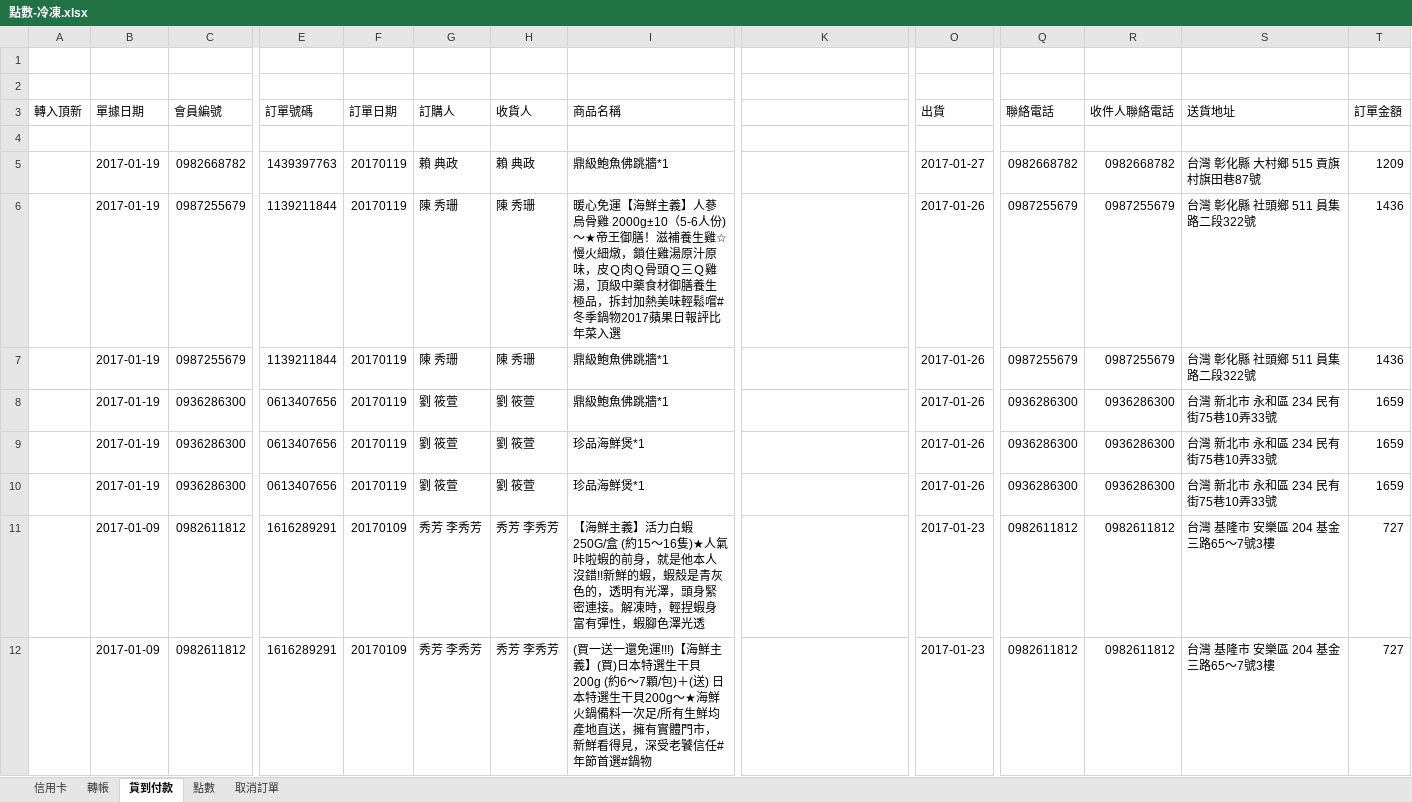
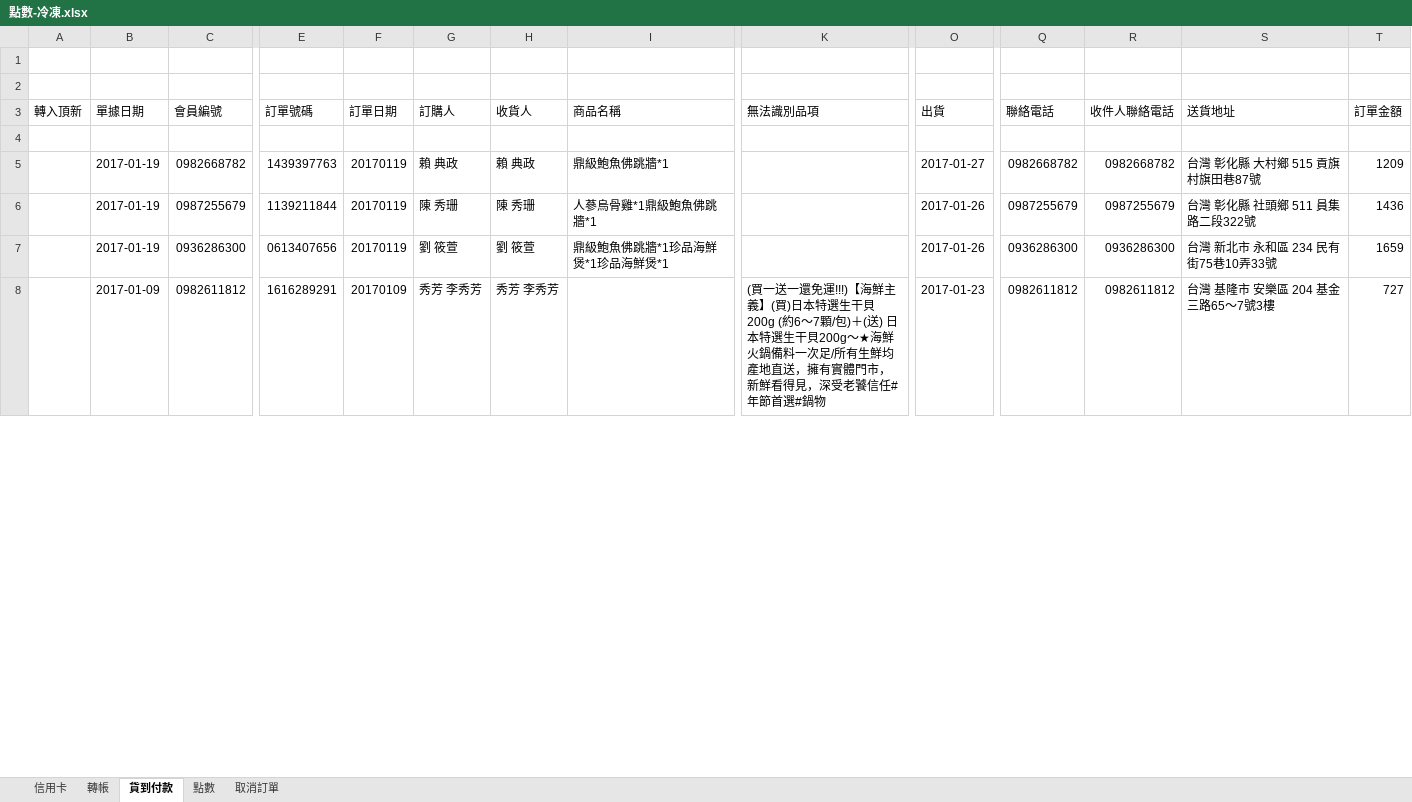
Before and after one commit to shtsai/Purchase-Order-Consolidation, an Excel workbook: 點數-冷凍.xlsx, sheet 貨到付款, drawn as a sheet; only a part is shown, gaps mark what is left out; values as stored, in another font and other column widths than the file's, no cell formats; removed rows and columns are numbered as before the commit, all else as after; rows hold the shown columns only; the diff covers the shown part only; the diff names each change by its address in the sheet, - before the commit and + after, or states it on an @@ line.

```diff
--- a/點數-冷凍.xlsx (sheet 貨到付款)
+++ b/點數-冷凍.xlsx (sheet 貨到付款)
-K3: (empty)
+K3: 無法識別品項
-row 6:  | 2017-01-19 | 0987255679 | 1139211844 | 20170119 | 陳 秀珊 | 陳 秀珊 | 暖心免運【海鮮主義】人蔘烏骨雞 2000g±10（5-6人份)～★帝王御膳！滋補養生雞☆慢火細燉，鎖住雞湯原汁原味，皮Ｑ肉Ｑ骨頭Ｑ三Ｑ雞湯，頂級中藥食材御膳養生極品，拆封加熱美味輕鬆嚐#冬季鍋物2017蘋果日報評比年菜入選 |  | 2017-01-26 | 0987255679 | 0987255679 | 台灣 彰化縣 社頭鄉 511 員集路二段322號 | 1436
-I6 (商品名稱): 鼎級鮑魚佛跳牆*1
+I6 (商品名稱): 人蔘烏骨雞*1鼎級鮑魚佛跳牆*1
-I7 (商品名稱): 鼎級鮑魚佛跳牆*1
+I7 (商品名稱): 鼎級鮑魚佛跳牆*1珍品海鮮煲*1珍品海鮮煲*1
-row 9:  | 2017-01-19 | 0936286300 | 0613407656 | 20170119 | 劉 筱萱 | 劉 筱萱 | 珍品海鮮煲*1 |  | 2017-01-26 | 0936286300 | 0936286300 | 台灣 新北市 永和區 234 民有街75巷10弄33號 | 1659
-row 10:  | 2017-01-19 | 0936286300 | 0613407656 | 20170119 | 劉 筱萱 | 劉 筱萱 | 珍品海鮮煲*1 |  | 2017-01-26 | 0936286300 | 0936286300 | 台灣 新北市 永和區 234 民有街75巷10弄33號 | 1659
-I8 (商品名稱): 【海鮮主義】活力白蝦 250G/盒 (約15～16隻)★人氣咔啦蝦的前身，就是他本人沒錯!!新鮮的蝦，蝦殼是青灰色的，透明有光澤，頭身緊密連接。解凍時，輕捏蝦身富有彈性，蝦腳色澤光透
+I8 (商品名稱): (empty)
-K8 (無法識別品項): (empty)
+K8 (無法識別品項): (買一送一還免運!!!)【海鮮主義】(買)日本特選生干貝200g (約6～7顆/包)＋(送) 日本特選生干貝200g～★海鮮火鍋備料一次足/所有生鮮均產地直送，擁有實體門市，新鮮看得見，深受老饕信任#年節首選#鍋物
-row 12:  | 2017-01-09 | 0982611812 | 1616289291 | 20170109 | 秀芳 李秀芳 | 秀芳 李秀芳 | (買一送一還免運!!!)【海鮮主義】(買)日本特選生干貝200g (約6～7顆/包)＋(送) 日本特選生干貝200g～★海鮮火鍋備料一次足/所有生鮮均產地直送，擁有實體門市，新鮮看得見，深受老饕信任#年節首選#鍋物 |  | 2017-01-23 | 0982611812 | 0982611812 | 台灣 基隆市 安樂區 204 基金三路65～7號3樓 | 727
```
Also changed, not shown: 21 removed rows and 67 edited cells elsewhere in this sheet, sheet 信用卡, sheet 轉帳, sheet 點數, sheet 取消訂單, cell formats, 點數-常溫.xlsx, 1 other file.
